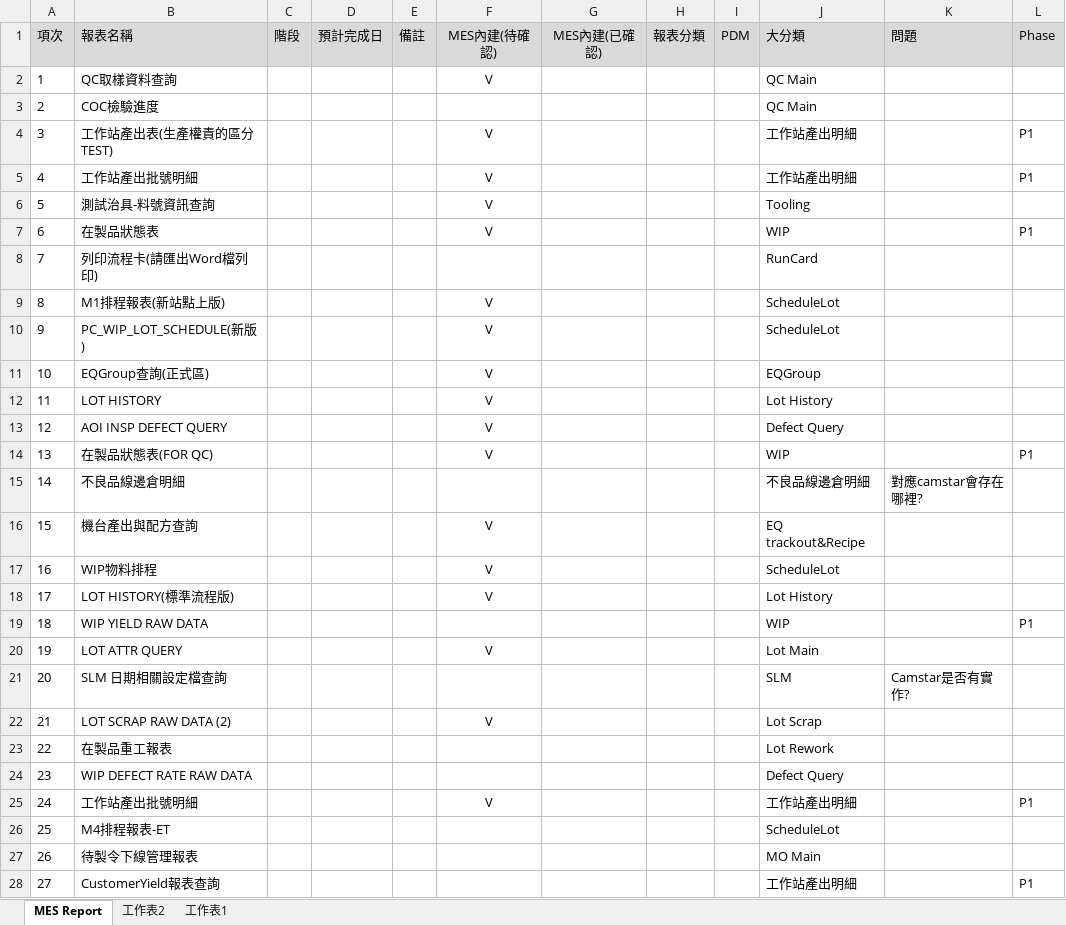
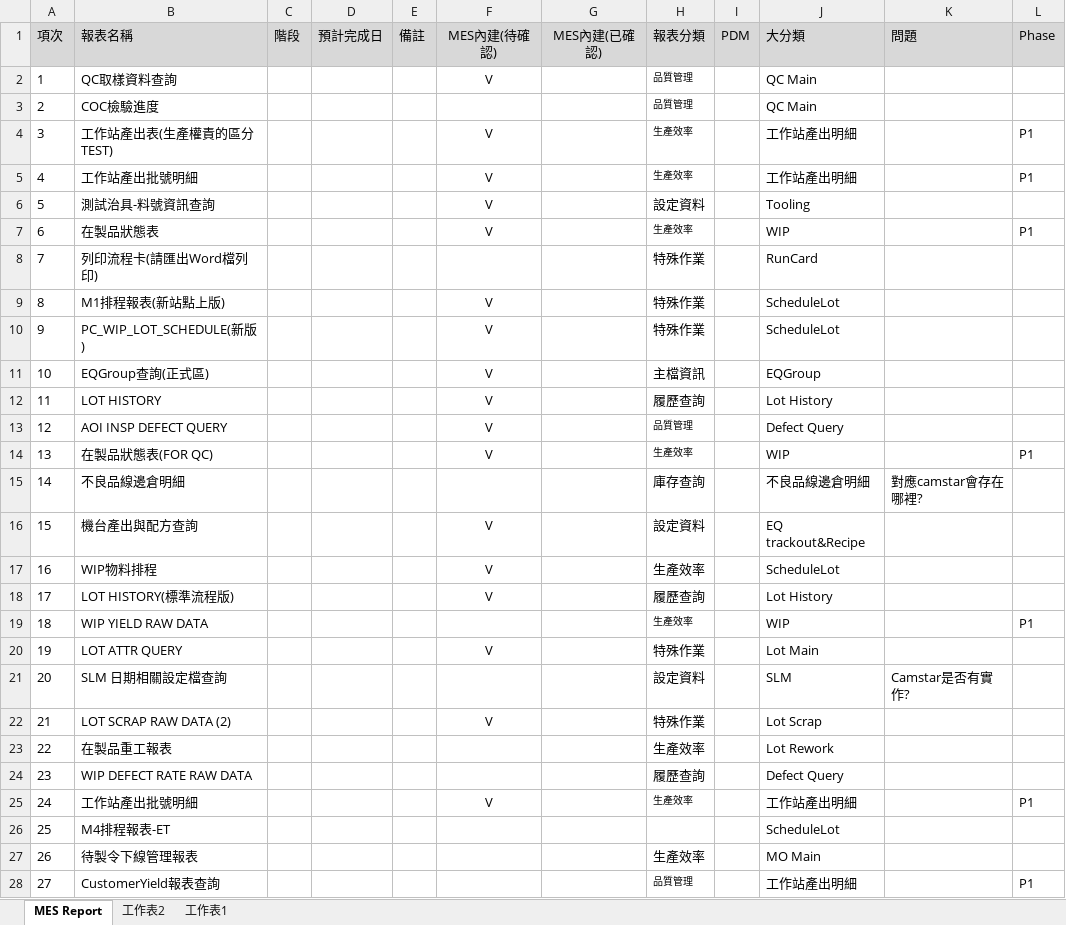
Before and after one commit to ivan5174/ivan5174.github.io, an Excel workbook: MES Report範圍與計畫時間_PwC建議.xlsx, sheet MES Report, drawn as a sheet; only a part is shown; values as stored, in another font and other column widths than the file's, no borders; charts and pictures not drawn; the diff covers the shown part only; the diff names each change by its address in the sheet, - before the commit and + after, or states it on an @@ line.

Commit message:
update

```diff
--- a/MES Report範圍與計畫時間_PwC建議.xlsx (sheet MES Report)
+++ b/MES Report範圍與計畫時間_PwC建議.xlsx (sheet MES Report)
-H2:H3 (報表分類): (empty)
+H2:H3 (報表分類): 品質管理
-H4:H5 (報表分類): (empty)
+H4:H5 (報表分類): 生產效率
-H6 (報表分類): (empty)
+H6 (報表分類): 設定資料
-H7 (報表分類): (empty)
+H7 (報表分類): 生產效率
-H8:H10 (報表分類): (empty)
+H8:H10 (報表分類): 特殊作業
-H11 (報表分類): (empty)
+H11 (報表分類): 主檔資訊
-H12 (報表分類): (empty)
+H12 (報表分類): 履歷查詢
-H13 (報表分類): (empty)
+H13 (報表分類): 品質管理
-H14 (報表分類): (empty)
+H14 (報表分類): 生產效率
-H15 (報表分類): (empty)
+H15 (報表分類): 庫存查詢
-H16 (報表分類): (empty)
+H16 (報表分類): 設定資料
-H17 (報表分類): (empty)
+H17 (報表分類): 生產效率
-H18 (報表分類): (empty)
+H18 (報表分類): 履歷查詢
-H19 (報表分類): (empty)
+H19 (報表分類): 生產效率
-H20 (報表分類): (empty)
+H20 (報表分類): 特殊作業
-H21 (報表分類): (empty)
+H21 (報表分類): 設定資料
-H22 (報表分類): (empty)
+H22 (報表分類): 特殊作業
-H23 (報表分類): (empty)
+H23 (報表分類): 生產效率
-H24 (報表分類): (empty)
+H24 (報表分類): 履歷查詢
-H25 (報表分類): (empty)
+H25 (報表分類): 生產效率
-H27 (報表分類): (empty)
+H27 (報表分類): 生產效率
-H28 (報表分類): (empty)
+H28 (報表分類): 品質管理
```
Also changed, not shown: 73 edited cells elsewhere in this sheet, charts or pictures.
